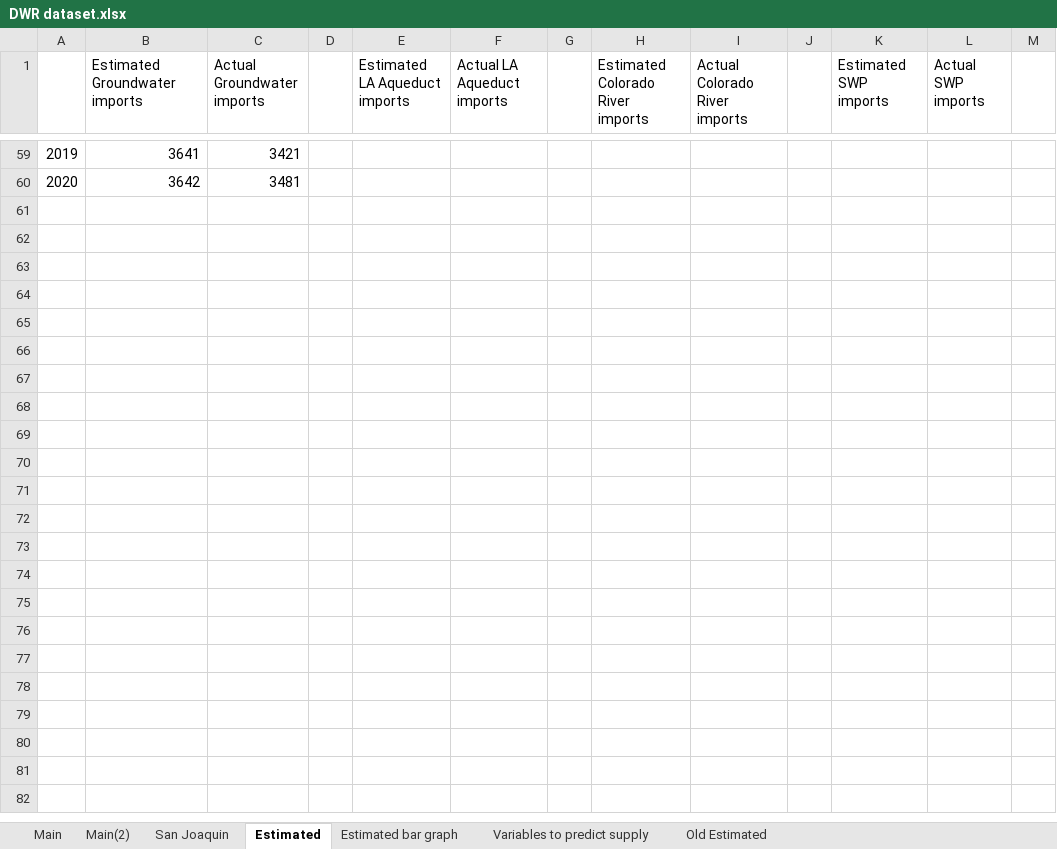
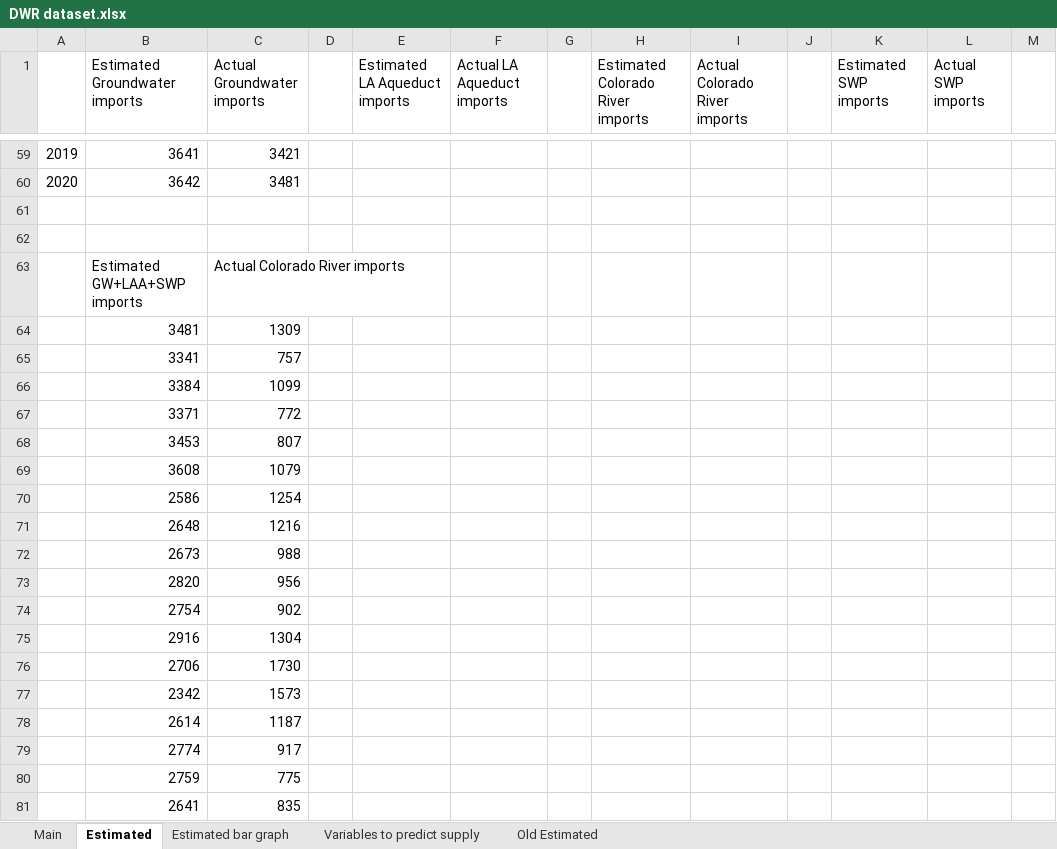
Before and after one commit to armenkonia/SoCal_Drought_indicators, an Excel workbook: Analysis/DWR dataset.xlsx, sheet Estimated, drawn as a sheet; only a part is shown, gaps mark what is left out; values as stored, in another font and other column widths than the file's, no borders; charts and pictures not drawn; the diff names each change by its address in the sheet, - before the commit and + after, or states it on an @@ line.

```diff
--- a/Analysis/DWR dataset.xlsx (sheet Estimated)
+++ b/Analysis/DWR dataset.xlsx (sheet Estimated)
-sheet tab: Main(2)
-sheet tab: San Joaquin
+row 61: (empty)
+row 62: (empty)
+row 63:  | Estimated GW+LAA+SWP imports | Actual Colorado River imports
+row 64:  | 3481 | 1309
+row 65:  | 3341 | 757
+row 66:  | 3384 | 1099
+row 67:  | 3371 | 772
+row 68:  | 3453 | 807
+row 69:  | 3608 | 1079
+row 70:  | 2586 | 1254
+row 71:  | 2648 | 1216
+row 72:  | 2673 | 988
+row 73:  | 2820 | 956
+row 74:  | 2754 | 902
+row 75:  | 2916 | 1304
+row 76:  | 2706 | 1730
+row 77:  | 2342 | 1573
+row 78:  | 2614 | 1187
+row 79:  | 2774 | 917
+row 80:  | 2759 | 775
+row 81:  | 2641 | 835
```
Also changed, not shown: sheet Main, charts or pictures, Analysis/Indicator Analysis Results.xlsx, Analysis/Supply Analysis/SWP Analysis.xlsx, 31 other files.
